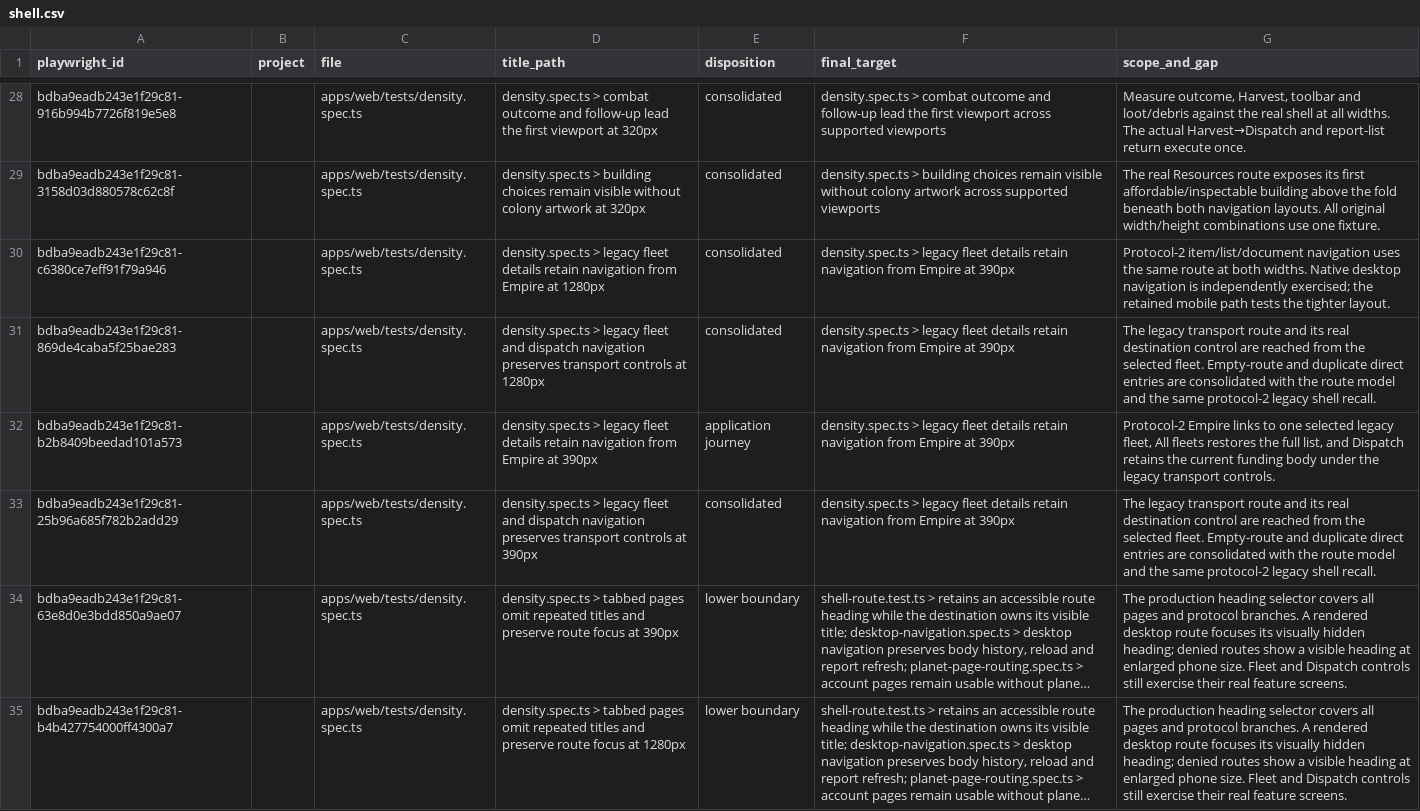
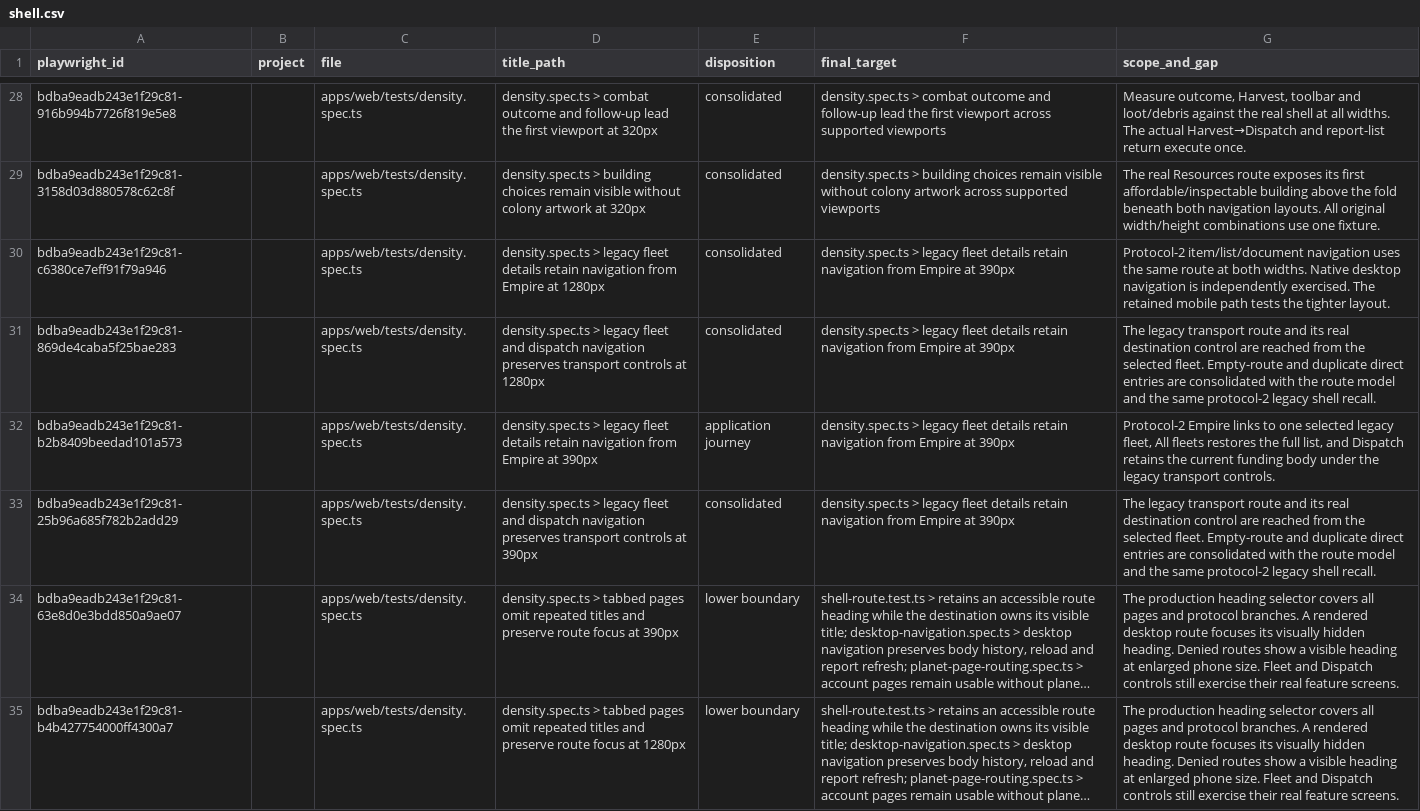
Before and after one commit to unbought-games/orbit-imperium, a CSV file: docs/verification/test-migration-cutover/shell.csv, drawn as a sheet; only a part is shown, gaps mark what is left out; long unchanged cells end in …; the diff covers the shown part only; the diff names each change by its address in the sheet, - before the commit and + after, or states it on an @@ line.

```diff
--- a/docs/verification/test-migration-cutover/shell.csv
+++ b/docs/verification/test-migration-cutover/shell.csv
-G30 (scope_and_gap): …is independently exercised; the retained mobile…
+G30 (scope_and_gap): …is independently exercised. The retained mobile…
-G34:G35 (scope_and_gap): …visually hidden heading; denied routes show…
+G34:G35 (scope_and_gap): …visually hidden heading. Denied routes show…
```
Also changed, not shown: 47 edited cells elsewhere in this file, 29 other files.
